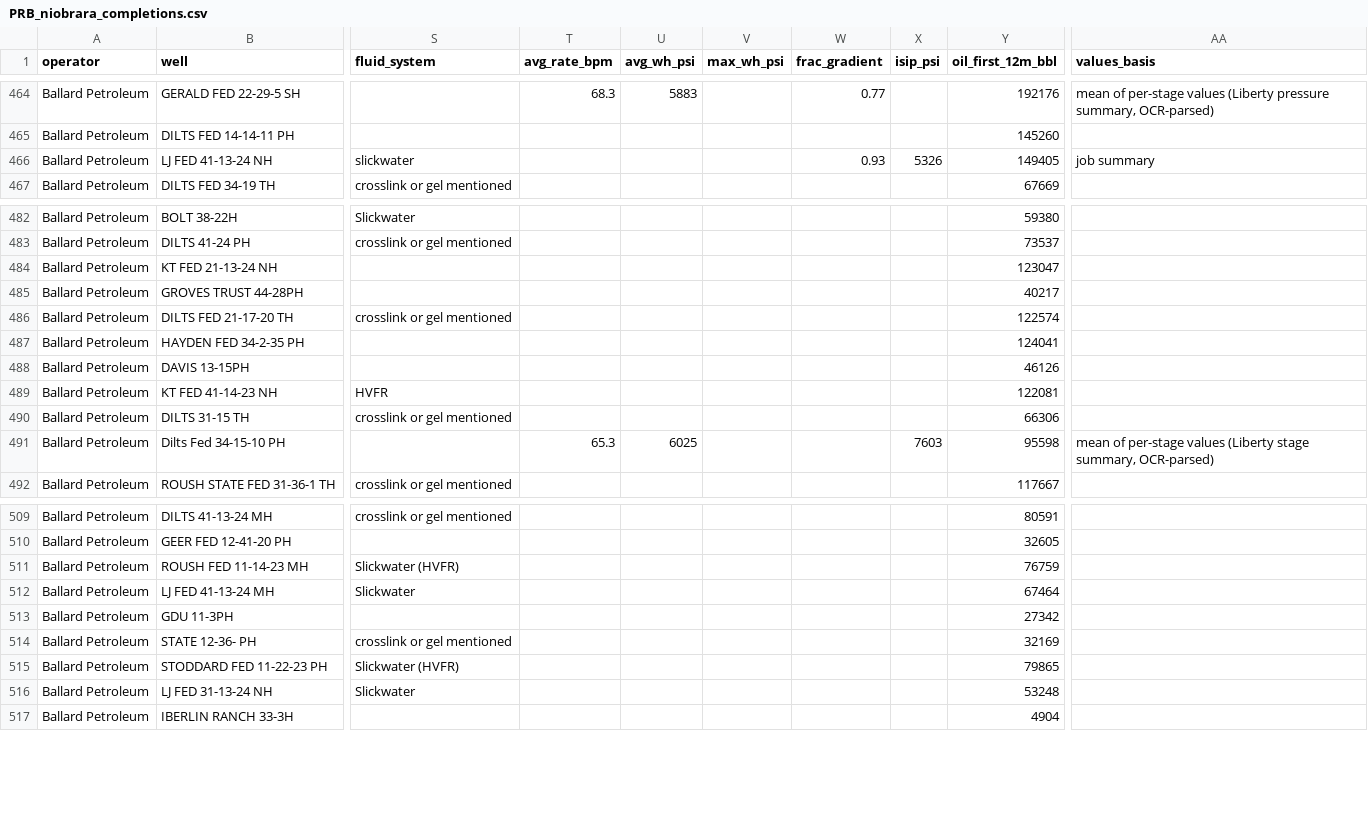
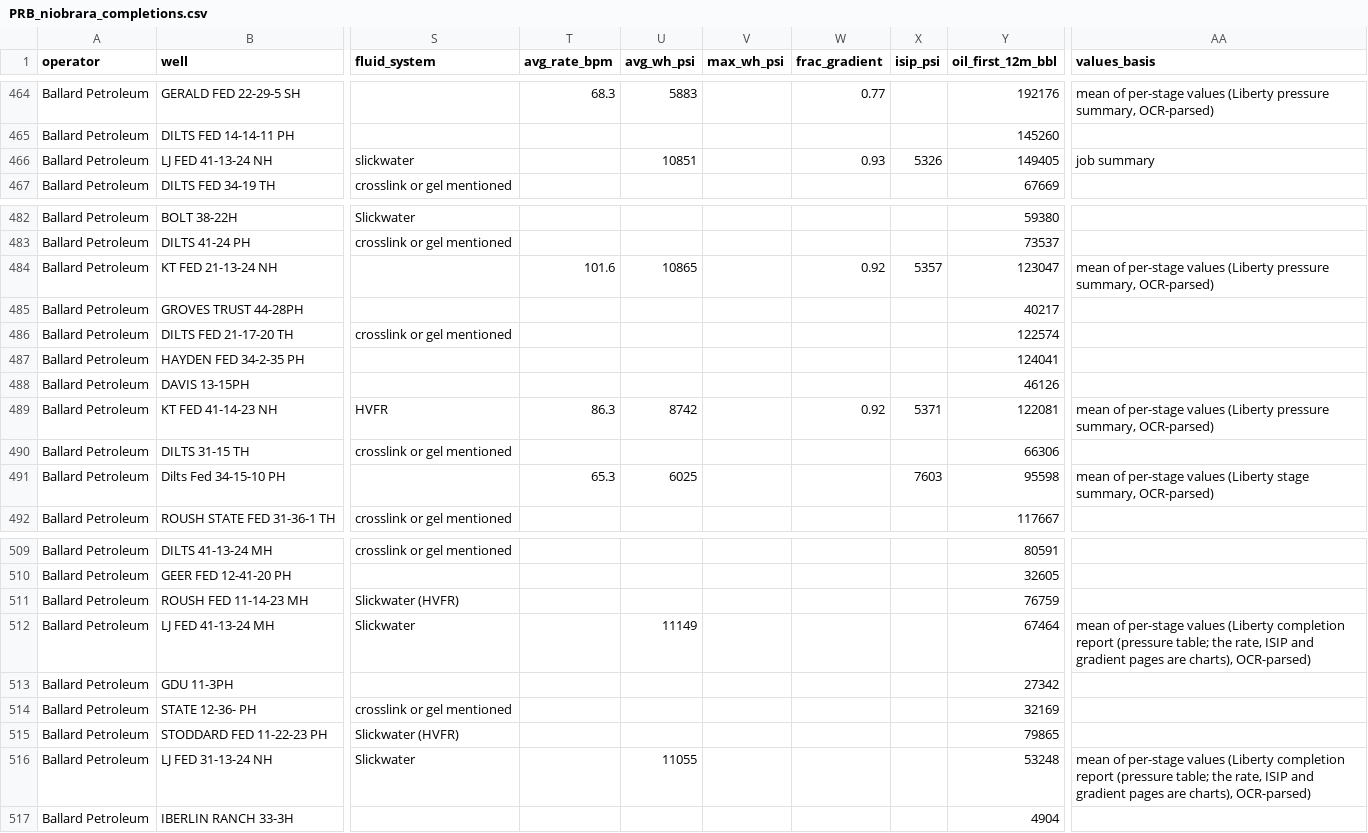
Before and after one commit to BackwardsHAT123/PRB, a CSV file: data/completions/PRB_niobrara_completions.csv, drawn as a sheet; only a part is shown, gaps mark what is left out; the diff names each change by its address in the sheet, - before the commit and + after, or states it on an @@ line.

```diff
--- a/data/completions/PRB_niobrara_completions.csv
+++ b/data/completions/PRB_niobrara_completions.csv
-U466 (avg_wh_psi): (empty)
+U466 (avg_wh_psi): 10851
-T484 (avg_rate_bpm): (empty)
+T484 (avg_rate_bpm): 101.6
-U484 (avg_wh_psi): (empty)
+U484 (avg_wh_psi): 10865
-W484 (frac_gradient): (empty)
+W484 (frac_gradient): 0.92
-X484 (isip_psi): (empty)
+X484 (isip_psi): 5357
-AA484 (values_basis): (empty)
+AA484 (values_basis): mean of per-stage values (Liberty pressure summary, OCR-parsed)
-T489 (avg_rate_bpm): (empty)
+T489 (avg_rate_bpm): 86.3
-U489 (avg_wh_psi): (empty)
+U489 (avg_wh_psi): 8742
-W489 (frac_gradient): (empty)
+W489 (frac_gradient): 0.92
-X489 (isip_psi): (empty)
+X489 (isip_psi): 5371
-AA489 (values_basis): (empty)
+AA489 (values_basis): mean of per-stage values (Liberty pressure summary, OCR-parsed)
-U512 (avg_wh_psi): (empty)
+U512 (avg_wh_psi): 11149
-AA512 (values_basis): (empty)
+AA512 (values_basis): mean of per-stage values (Liberty completion report (pressure table; the rate, ISIP and gradient pages are charts), OCR-parsed)
-U516 (avg_wh_psi): (empty)
+U516 (avg_wh_psi): 11055
-AA516 (values_basis): (empty)
+AA516 (values_basis): mean of per-stage values (Liberty completion report (pressure table; the rate, ISIP and gradient pages are charts), OCR-parsed)
```
Also changed, not shown: 2 other files.
